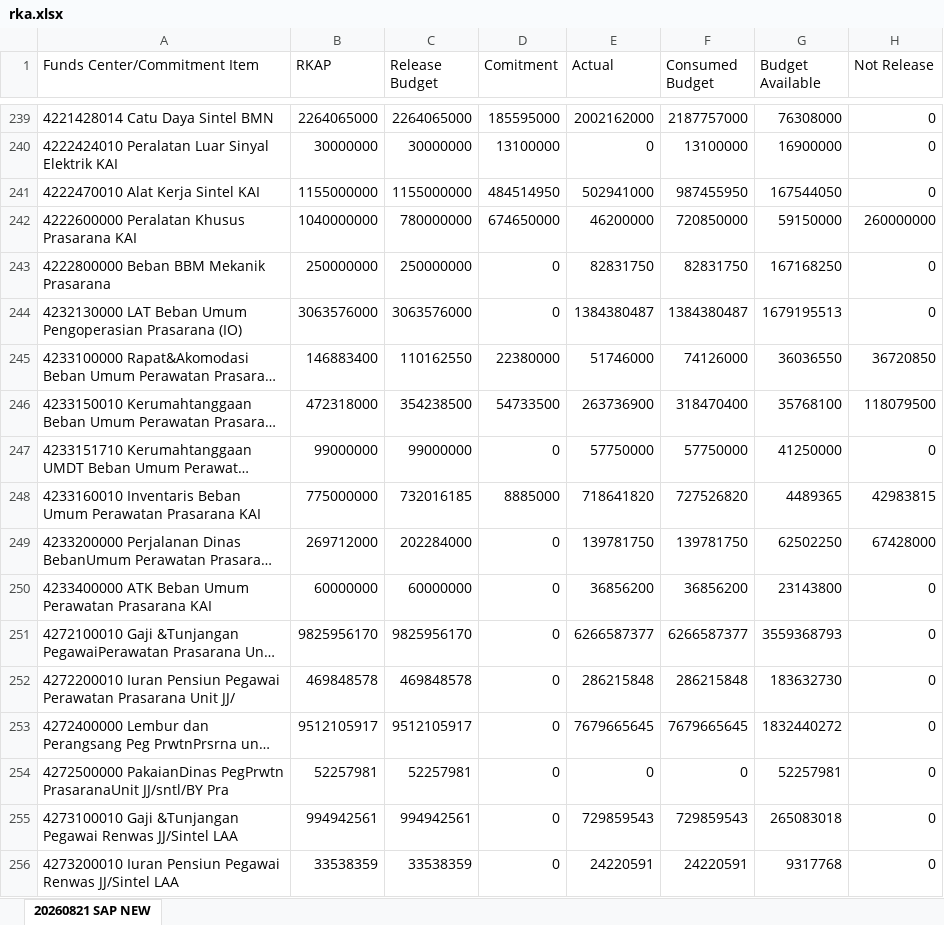
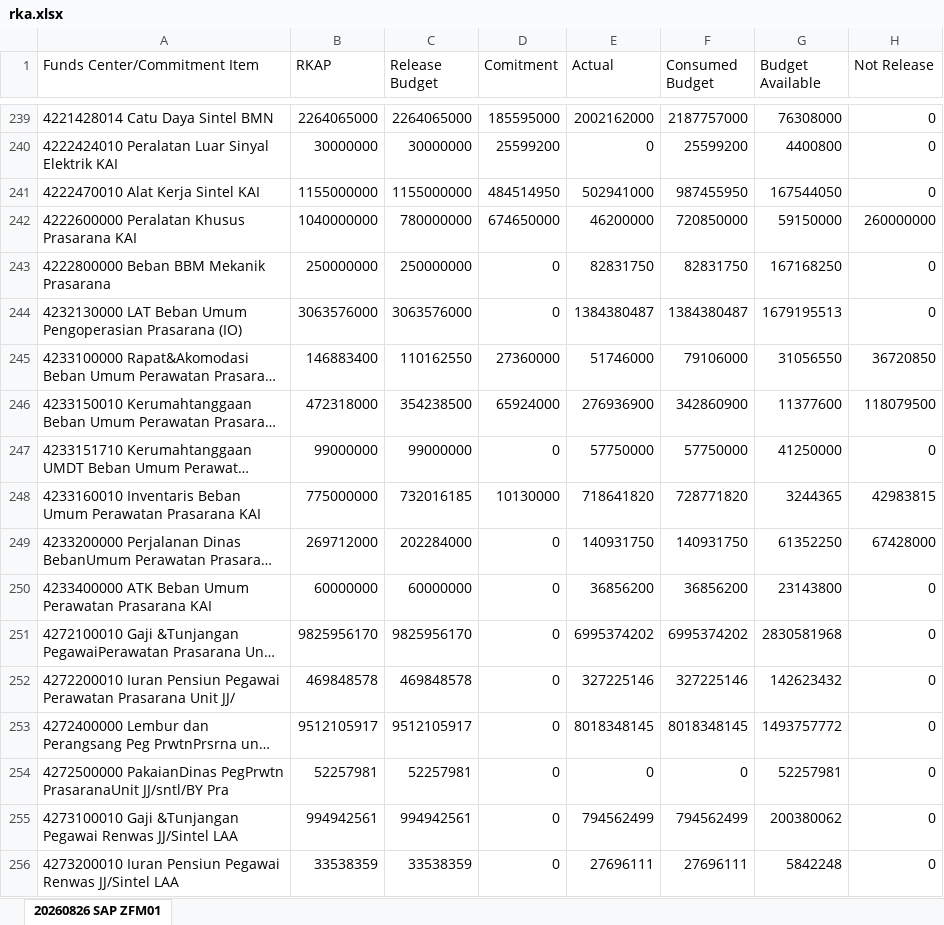
Before and after one commit to sanusizulfirmanlubis/mb52-data, an Excel workbook: data/rka.xlsx, sheet 20260826 SAP ZFM01, drawn as a sheet; only a part is shown, gaps mark what is left out; long unchanged cells end in …; values as stored, in another font and other column widths than the file's, no borders; the diff covers the shown part only; the diff names each change by its address in the sheet, - before the commit and + after, or states it on an @@ line.

```diff
--- a/data/rka.xlsx (sheet 20260826 SAP ZFM01)
+++ b/data/rka.xlsx (sheet 20260826 SAP ZFM01)
-sheet tab: 20260821 SAP NEW
+sheet tab: 20260826 SAP ZFM01
-D240 (Comitment): 13100000
+D240 (Comitment): 25599200
-F240 (Consumed Budget): 13100000
+F240 (Consumed Budget): 25599200
-G240 (Budget Available): 16900000
+G240 (Budget Available): 4400800
-D245 (Comitment): 22380000
+D245 (Comitment): 27360000
-F245 (Consumed Budget): 74126000
+F245 (Consumed Budget): 79106000
-G245 (Budget Available): 36036550
+G245 (Budget Available): 31056550
-D246 (Comitment): 54733500
+D246 (Comitment): 65924000
-E246 (Actual): 263736900
+E246 (Actual): 276936900
-F246 (Consumed Budget): 318470400
+F246 (Consumed Budget): 342860900
-G246 (Budget Available): 35768100
+G246 (Budget Available): 11377600
-D248 (Comitment): 8885000
+D248 (Comitment): 10130000
-F248 (Consumed Budget): 727526820
+F248 (Consumed Budget): 728771820
-G248 (Budget Available): 4489365
+G248 (Budget Available): 3244365
-E249 (Actual): 139781750
+E249 (Actual): 140931750
-F249 (Consumed Budget): 139781750
+F249 (Consumed Budget): 140931750
-G249 (Budget Available): 62502250
+G249 (Budget Available): 61352250
-E251 (Actual): 6266587377
+E251 (Actual): 6995374202
-F251 (Consumed Budget): 6266587377
+F251 (Consumed Budget): 6995374202
-G251 (Budget Available): 3559368793
+G251 (Budget Available): 2830581968
-E252 (Actual): 286215848
+E252 (Actual): 327225146
-F252 (Consumed Budget): 286215848
+F252 (Consumed Budget): 327225146
-G252 (Budget Available): 183632730
+G252 (Budget Available): 142623432
-E253 (Actual): 7679665645
+E253 (Actual): 8018348145
-F253 (Consumed Budget): 7679665645
+F253 (Consumed Budget): 8018348145
-G253 (Budget Available): 1832440272
+G253 (Budget Available): 1493757772
-E255 (Actual): 729859543
+E255 (Actual): 794562499
-F255 (Consumed Budget): 729859543
+F255 (Consumed Budget): 794562499
-G255 (Budget Available): 265083018
+G255 (Budget Available): 200380062
-E256 (Actual): 24220591
+E256 (Actual): 27696111
-F256 (Consumed Budget): 24220591
+F256 (Consumed Budget): 27696111
-G256 (Budget Available): 9317768
+G256 (Budget Available): 5842248
```
Also changed, not shown: 1 added row, 1 removed row and 417 edited cells elsewhere in this sheet.
